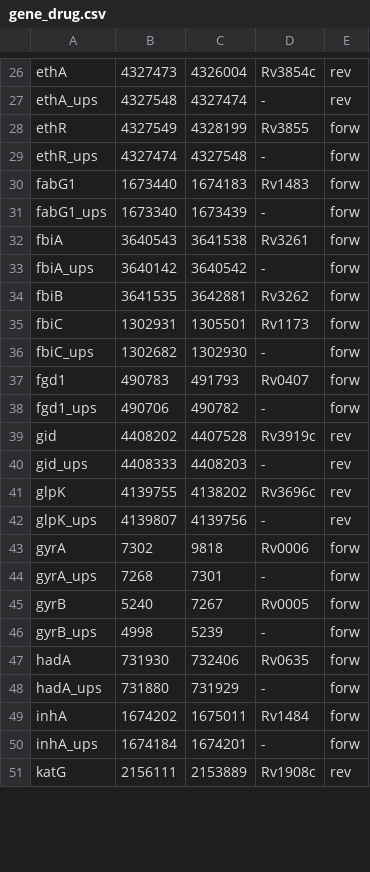
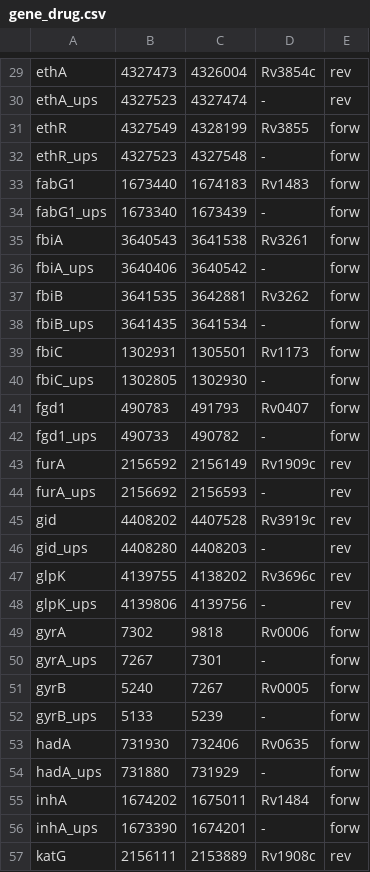
Before and after one commit to Allen13x/NF_MTBSeq, a CSV file: REF/gene_drug.csv, drawn as a sheet; only a part is shown, gaps mark what is left out; addresses are those after the commit; the diff covers the shown part only; the diff names each change by its address in the sheet, - before the commit and + after, or states it on an @@ line.

```diff
--- a/REF/gene_drug.csv
+++ b/REF/gene_drug.csv
-B30: 4327548
+B30: 4327523
-B32: 4327474
+B32: 4327523
-B36: 3640142
+B36: 3640406
+row 38: fbiB_ups | 3641435 | 3641534 | - | forw
-B40: 1302682
+B40: 1302805
-B42: 490706
+B42: 490733
@@ row 1 moved to row 43: furA @@
@@ row 2 moved to row 44: furA_ups @@
-B46: 4408333
+B46: 4408280
-B48: 4139807
+B48: 4139806
-B50: 7268
+B50: 7267
-B52: 4998
+B52: 5133
-B56: 1674184
+B56: 1673390
```
Also changed, not shown: 10 added rows, 3 removed rows and 51 edited cells elsewhere in this file, 1 other file.
